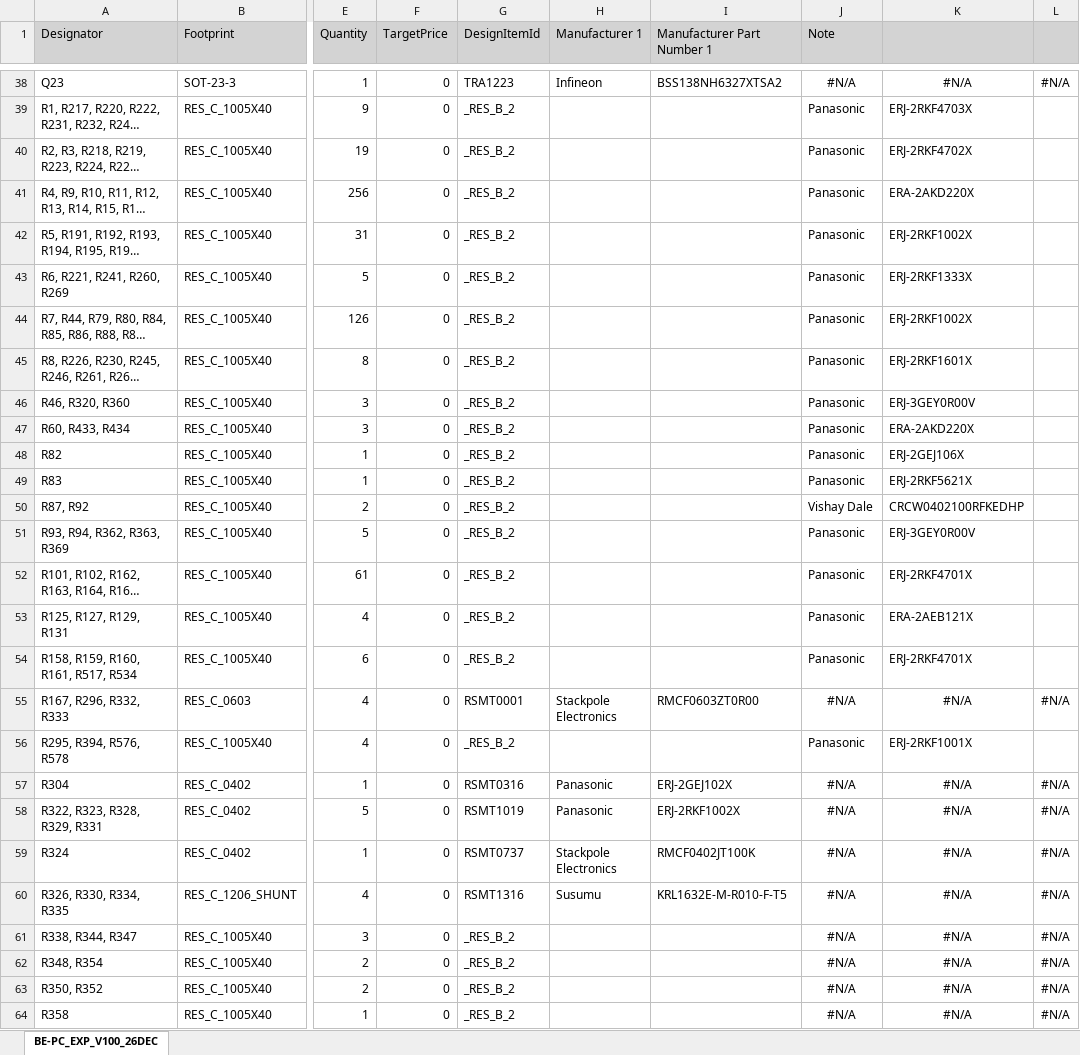
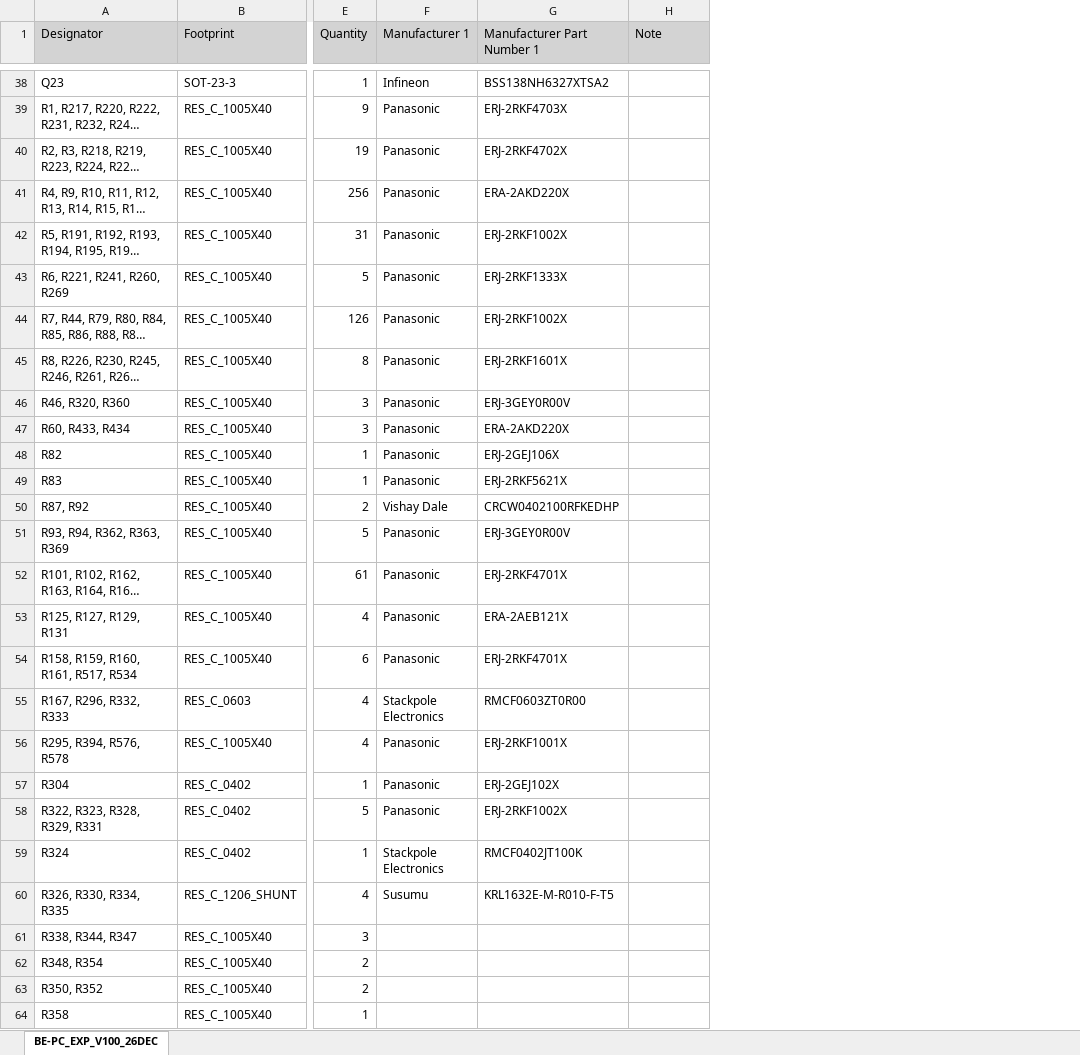
Before and after one commit to baobuibk/baobuibk-NANORACK_4U_EXP_HW_1.0.0, an Excel workbook: 03_BOM/BE-PC_EXP_V100_26DEC.xlsx, sheet BE-PC_EXP_V100_26DEC, drawn as a sheet; only a part is shown, gaps mark what is left out; long unchanged cells end in …; values as stored, in another font and other column widths than the file's, no borders; removed rows and columns are numbered as before the commit, all else as after; the diff covers the shown part only; the diff names each change by its address in the sheet, - before the commit and + after, or states it on an @@ line.

```diff
--- a/03_BOM/BE-PC_EXP_V100_26DEC.xlsx (sheet BE-PC_EXP_V100_26DEC)
+++ b/03_BOM/BE-PC_EXP_V100_26DEC.xlsx (sheet BE-PC_EXP_V100_26DEC)
-column F (TargetPrice), rows 38-64: all 0
-column G (DesignItemId), rows 38-64: TRA1223 | _RES_B_2 | _RES_B_2 | _RES_B_2 | _RES_B_2 | _RES_B_2 | _RES_B_2 | _RES_B_2 | _RES_B_2 | _RES_B_2 | _RES_B_2 | _RES_B_2 | _RES_B_2 | _RES_B_2 | _RES_B_2 | _RES_B_2 | _RES_B_2 | RSMT0001 | _RES_B_2 | RSMT0316 | RSMT1019 | RSMT0737 | RSMT1316 | _RES_B_2 | _RES_B_2 | _RES_B_2 | _RES_B_2
-column K, rows 38-64: #N/A | ERJ-2RKF4703X | ERJ-2RKF4702X | ERA-2AKD220X | ERJ-2RKF1002X | ERJ-2RKF1333X | ERJ-2RKF1002X | ERJ-2RKF1601X | ERJ-3GEY0R00V | ERA-2AKD220X | ERJ-2GEJ106X | ERJ-2RKF5621X | CRCW0402100RFKEDHP | ERJ-3GEY0R00V | ERJ-2RKF4701X | ERA-2AEB121X | ERJ-2RKF4701X | #N/A | ERJ-2RKF1001X | #N/A | #N/A | #N/A | #N/A | #N/A | #N/A | #N/A | #N/A
-column L, rows 38-64: #N/A |  |  |  |  |  |  |  |  |  |  |  |  |  |  |  |  | #N/A |  | #N/A | #N/A | #N/A | #N/A | #N/A | #N/A | #N/A | #N/A
-H38 (Note): #N/A
+H38 (Note): (empty)
-F39:F49 (Manufacturer 1): (empty)
+F39:F49 (Manufacturer 1): Panasonic
-G39 (Manufacturer Part Number 1): (empty)
+G39 (Manufacturer Part Number 1): ERJ-2RKF4703X
-H39:H49 (Note): Panasonic
+H39:H49 (Note): (empty)
-G40 (Manufacturer Part Number 1): (empty)
+G40 (Manufacturer Part Number 1): ERJ-2RKF4702X
-G41 (Manufacturer Part Number 1): (empty)
+G41 (Manufacturer Part Number 1): ERA-2AKD220X
-G42 (Manufacturer Part Number 1): (empty)
+G42 (Manufacturer Part Number 1): ERJ-2RKF1002X
-G43 (Manufacturer Part Number 1): (empty)
+G43 (Manufacturer Part Number 1): ERJ-2RKF1333X
-G44 (Manufacturer Part Number 1): (empty)
+G44 (Manufacturer Part Number 1): ERJ-2RKF1002X
-G45 (Manufacturer Part Number 1): (empty)
+G45 (Manufacturer Part Number 1): ERJ-2RKF1601X
-G46 (Manufacturer Part Number 1): (empty)
+G46 (Manufacturer Part Number 1): ERJ-3GEY0R00V
-G47 (Manufacturer Part Number 1): (empty)
+G47 (Manufacturer Part Number 1): ERA-2AKD220X
-G48 (Manufacturer Part Number 1): (empty)
+G48 (Manufacturer Part Number 1): ERJ-2GEJ106X
-G49 (Manufacturer Part Number 1): (empty)
+G49 (Manufacturer Part Number 1): ERJ-2RKF5621X
-F50 (Manufacturer 1): (empty)
+F50 (Manufacturer 1): Vishay Dale
-G50 (Manufacturer Part Number 1): (empty)
+G50 (Manufacturer Part Number 1): CRCW0402100RFKEDHP
-H50 (Note): Vishay Dale
+H50 (Note): (empty)
-F51:F54 (Manufacturer 1): (empty)
+F51:F54 (Manufacturer 1): Panasonic
-G51 (Manufacturer Part Number 1): (empty)
+G51 (Manufacturer Part Number 1): ERJ-3GEY0R00V
-H51:H54 (Note): Panasonic
+H51:H54 (Note): (empty)
-G52 (Manufacturer Part Number 1): (empty)
+G52 (Manufacturer Part Number 1): ERJ-2RKF4701X
-G53 (Manufacturer Part Number 1): (empty)
+G53 (Manufacturer Part Number 1): ERA-2AEB121X
-G54 (Manufacturer Part Number 1): (empty)
+G54 (Manufacturer Part Number 1): ERJ-2RKF4701X
-H55 (Note): #N/A
+H55 (Note): (empty)
-F56 (Manufacturer 1): (empty)
+F56 (Manufacturer 1): Panasonic
-G56 (Manufacturer Part Number 1): (empty)
+G56 (Manufacturer Part Number 1): ERJ-2RKF1001X
-H56 (Note): Panasonic
+H56 (Note): (empty)
-H57:H64 (Note): #N/A
+H57:H64 (Note): (empty)
```
Also changed, not shown: 170 edited cells and cell formats elsewhere in this sheet, 13 other files.
